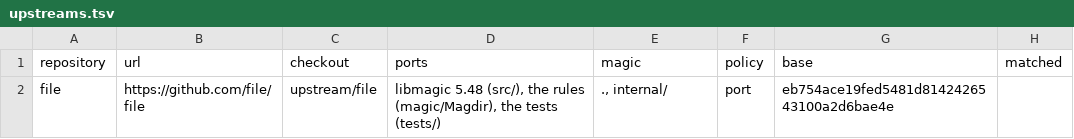
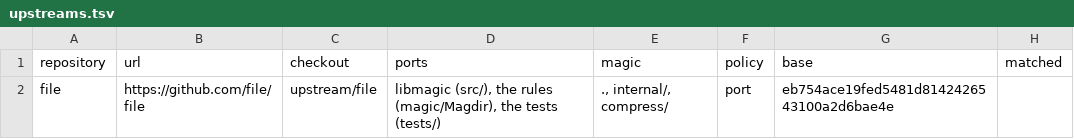
Before and after one commit to xo/magic, a TSV file: docs/upstream/upstreams.tsv, drawn as a sheet.

```diff
--- a/docs/upstream/upstreams.tsv
+++ b/docs/upstream/upstreams.tsv
@@ -1,2 +1,2 @@
 repository	url	checkout	ports	magic	policy	base	matched
-file	https://github.com/file/file	upstream/file	libmagic 5.48 (src/), the rules (magic/Magdir), the tests (tests/)	., internal/	port	eb754ace19fed5481d8142426543100a2d6bae4e	
+file	https://github.com/file/file	upstream/file	libmagic (src/), the rules (magic/Magdir), the tests (tests/)	., internal/, compress/	port	eb754ace19fed5481d8142426543100a2d6bae4e	
```
Also changed, not shown: 55 other files.
